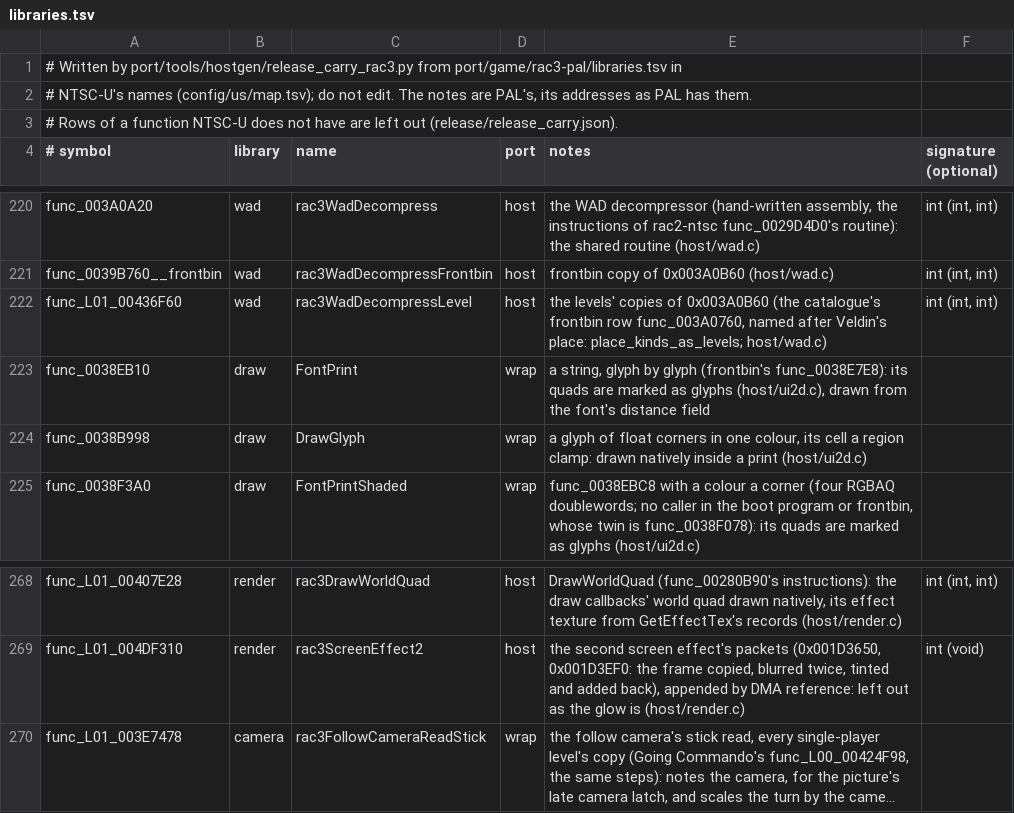
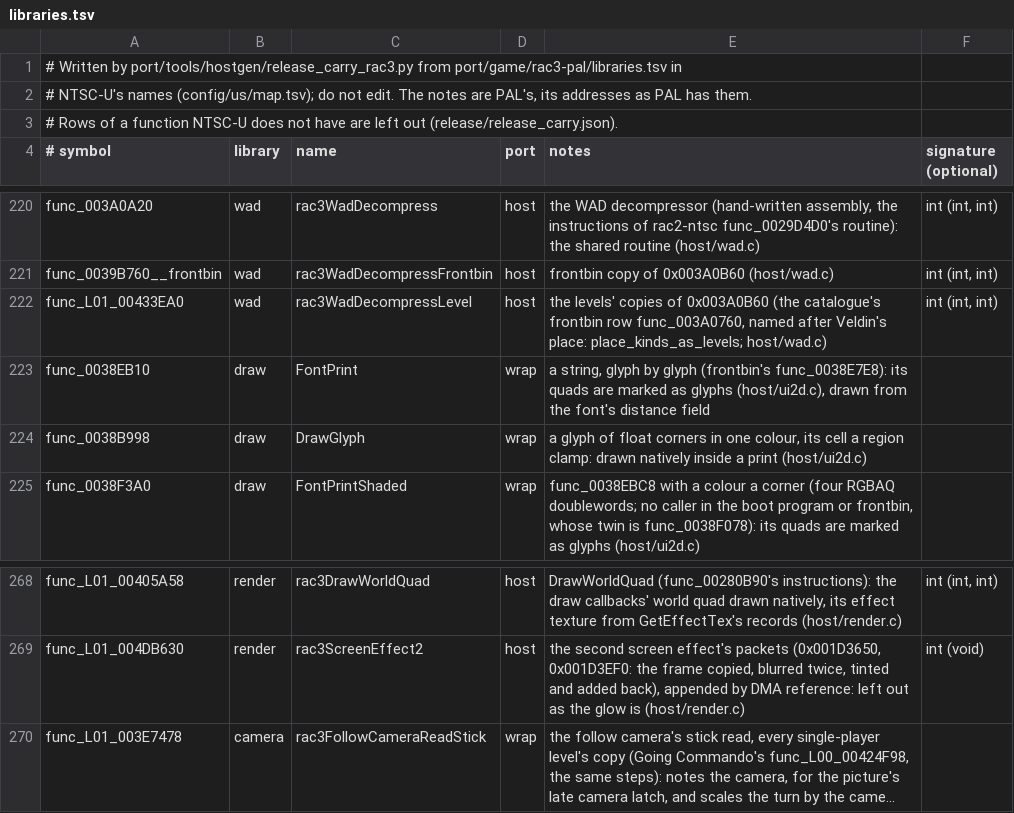
Before and after one commit to OpenRAC/OpenRAC, a TSV file: port/game/rac3-ntsc/libraries.tsv, drawn as a sheet; only a part is shown, gaps mark what is left out; long unchanged cells end in …; the diff covers the shown part only; the diff names each change by its address in the sheet, - before the commit and + after, or states it on an @@ line.

```diff
--- a/port/game/rac3-ntsc/libraries.tsv
+++ b/port/game/rac3-ntsc/libraries.tsv
-A222 (# symbol): func_L01_00436F60
+A222 (# symbol): func_L01_00433EA0
-A268 (# symbol): func_L01_00407E28
+A268 (# symbol): func_L01_00405A58
-A269 (# symbol): func_L01_004DF310
+A269 (# symbol): func_L01_004DB630
```
Also changed, not shown: 19 edited cells elsewhere in this file, port/game/rac3-ntsc/host/rac3_names.tsv, 2 other files.
